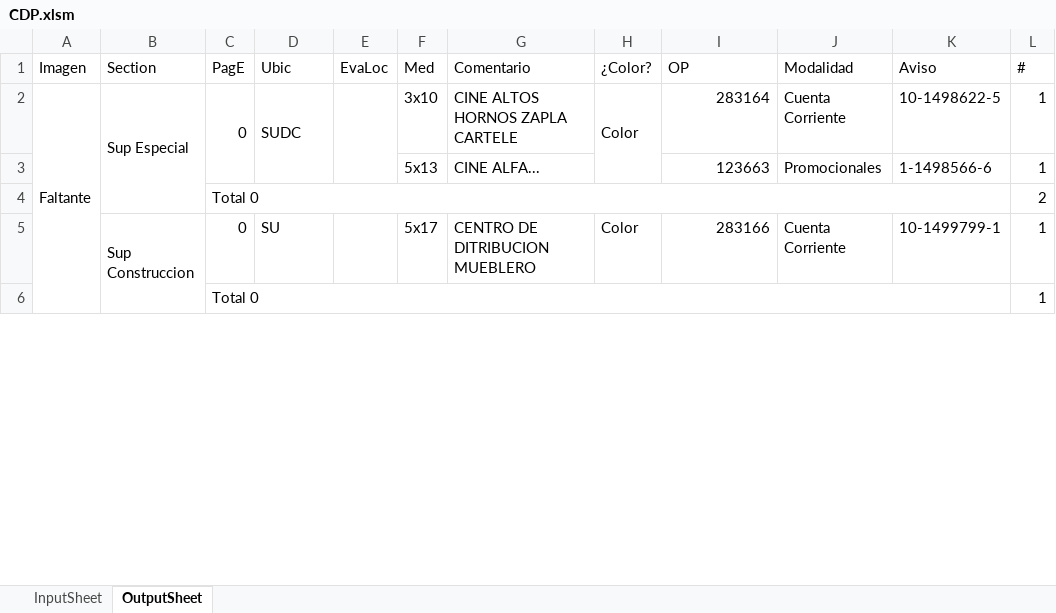
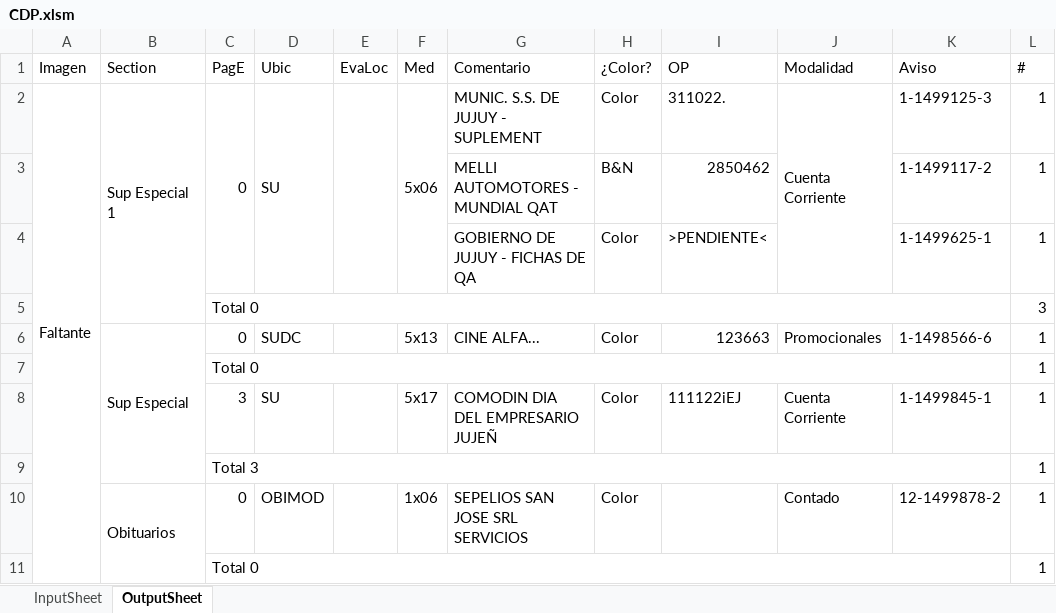
Before and after one commit to zherar7ordoya/AP5, an Excel workbook: Xtras/MSExcel/CDP.xlsm, sheet OutputSheet, drawn as a sheet; only a part is shown; values as stored, in another font and other column widths than the file's, no cell formats; conditional formats not drawn; removed rows and columns are numbered as before the commit, all else as after; the diff covers the shown part only; the diff names each change by its address in the sheet, - before the commit and + after, or states it on an @@ line.

```diff
--- a/Xtras/MSExcel/CDP.xlsm (sheet OutputSheet)
+++ b/Xtras/MSExcel/CDP.xlsm (sheet OutputSheet)
-A2:A19 merged
+A2:A24 merged
-B2 (Section): Sup Especial
+B2 (Section): Sup Especial 1
-B2:B4 merged
+B2:B5 merged
-C2:C3 merged
+C2:C4 merged
-D2 (Ubic): SUDC
+D2 (Ubic): SU
-D2:D3 merged
+D2:D4 merged
-E2:E3 merged
+E2:E4 merged
-F2 (Med): 3x10
+F2 (Med): 5x06
+F2:F4 merged
-G2 (Comentario): CINE ALTOS HORNOS ZAPLA CARTELE
+G2 (Comentario): MUNIC. S.S. DE JUJUY - SUPLEMENT
-H2:H3 merged
-I2 (OP): 283164
+I2 (OP): 311022.
+J2:J4 merged
-K2 (Aviso): 10-1498622-5
+K2 (Aviso): 1-1499125-3
+row 3:  |  |  |  |  |  | MELLI AUTOMOTORES - MUNDIAL QAT | B&N | 2850462 |  | 1-1499117-2 | 1
+row 4:  |  |  |  |  |  | GOBIERNO DE JUJUY - FICHAS DE QA | Color | >PENDIENTE< |  | 1-1499625-1 | 1
+row 5:  |  | Total 0 |  |  |  |  |  |  |  |  | 3
-B6 (Section): (empty)
+B6 (Section): Sup Especial
+B6:B9 merged
-C6 (PagE): (empty)
+C6 (PagE): 0
-D6 (Ubic): (empty)
+D6 (Ubic): SUDC
-H6 (¿Color?): (empty)
+H6 (¿Color?): Color
-row 4:  |  | Total 0 |  |  |  |  |  |  |  |  | 2
-row 5:  | Sup Construccion | 0 | SU |  | 5x17 | CENTRO DE DITRIBUCION MUEBLERO | Color | 283166 | Cuenta Corriente | 10-1499799-1 | 1
+row 8:  |  | 3 | SU |  | 5x17 | COMODIN DIA DEL EMPRESARIO JUJEÑ | Color | 111122iEJ | Cuenta Corriente | 1-1499845-1 | 1
@@ row 51 moved to row 9: Total 3 @@
+row 10:  | Obituarios | 0 | OBIMOD |  | 1x06 | SEPELIOS SAN JOSE SRL SERVICIOS | Color |  | Contado | 12-1499878-2 | 1
+row 11:  |  | Total 0 |  |  |  |  |  |  |  |  | 1
```
Also changed, not shown: 75 added rows, 57 removed rows, 8 moved rows, 107 edited cells and merged cells elsewhere in this sheet, cell formats, hidden cells, 1 other file.
